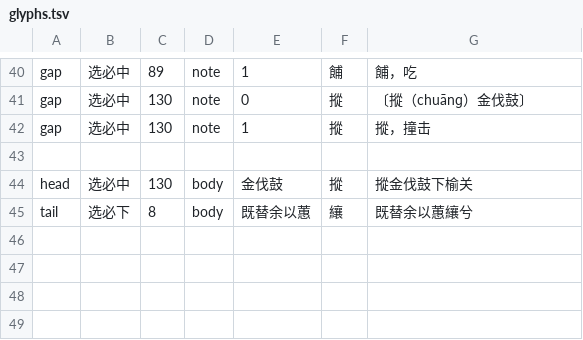
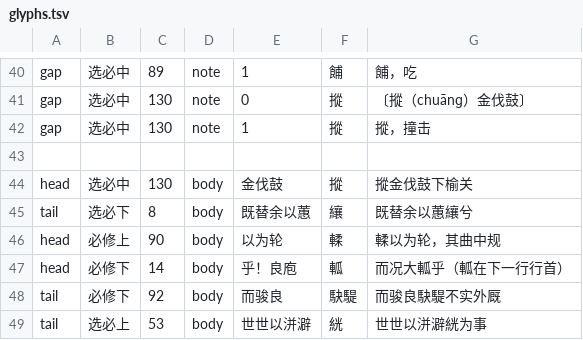
Before and after one commit to wabulae1225/Guwen_recite, a TSV file: tools/glyphs.tsv, drawn as a sheet; only a part is shown, gaps mark what is left out; the diff names each change by its address in the sheet, - before the commit and + after, or states it on an @@ line.

```diff
--- a/tools/glyphs.tsv
+++ b/tools/glyphs.tsv
+row 46: head | 必修上 | 90 | body | 以为轮 | 輮 | 輮以为轮，其曲中规
+row 47: head | 必修下 | 14 | body | 乎！良庖 | 軱 | 而况大軱乎（軱在下一行行首）
+row 48: tail | 必修下 | 92 | body | 而骏良 | 駃騠 | 而骏良駃騠不实外厩
+row 49: tail | 选必上 | 53 | body | 世世以洴澼 | 絖 | 世世以洴澼絖为事
```
Also changed, not shown: 18 other files.
